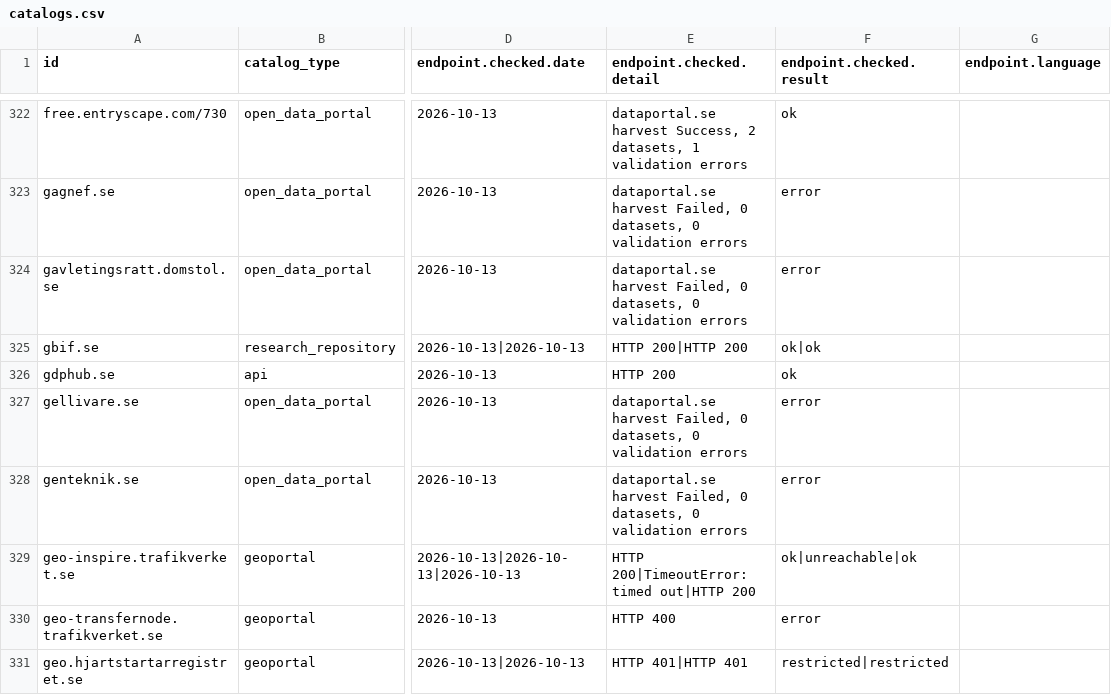
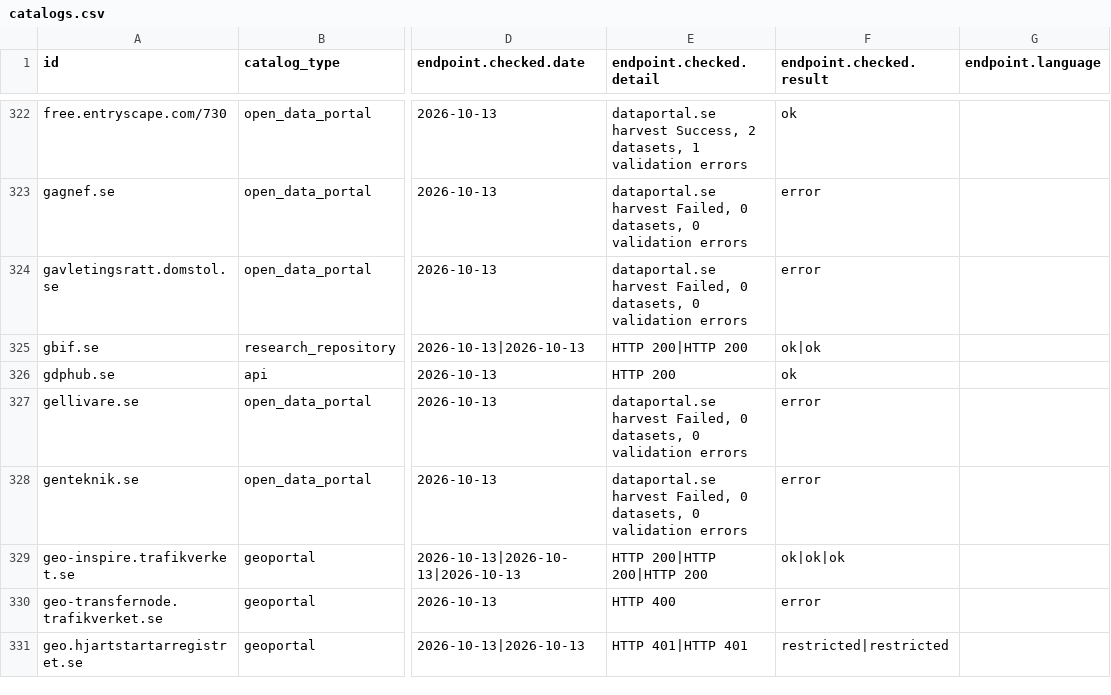
Before and after one commit to nordicintel/catalogs, a CSV file: dist/catalogs.csv, drawn as a sheet; only a part is shown, gaps mark what is left out; the diff covers the shown part only; the diff names each change by its address in the sheet, - before the commit and + after, or states it on an @@ line.

```diff
--- a/dist/catalogs.csv
+++ b/dist/catalogs.csv
-E329 (endpoint.checked.detail): HTTP 200|TimeoutError: timed out|HTTP 200
+E329 (endpoint.checked.detail): HTTP 200|HTTP 200|HTTP 200
-F329 (endpoint.checked.result): ok|unreachable|ok
+F329 (endpoint.checked.result): ok|ok|ok
```
Also changed, not shown: 18 edited cells elsewhere in this file, 3 other files.
